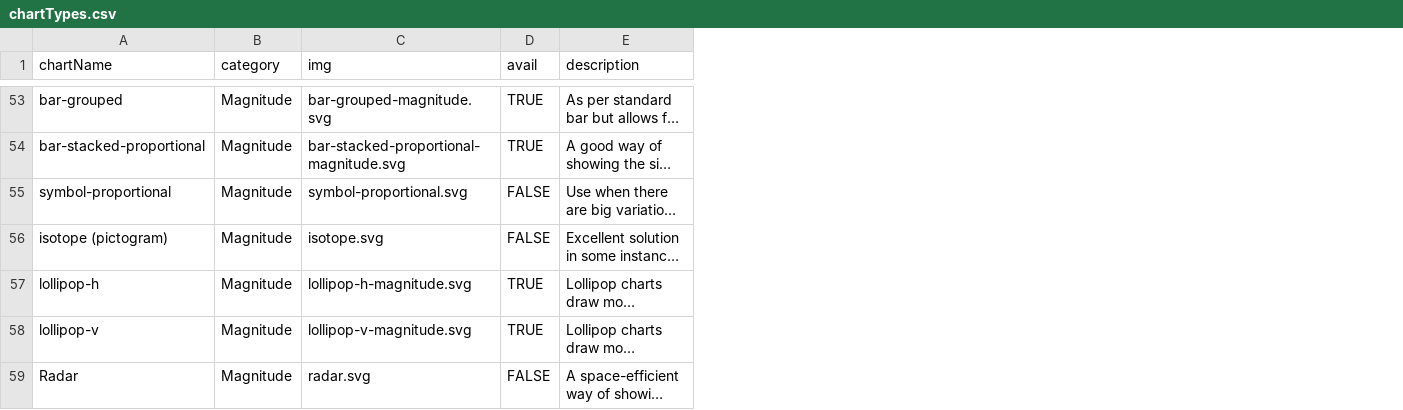
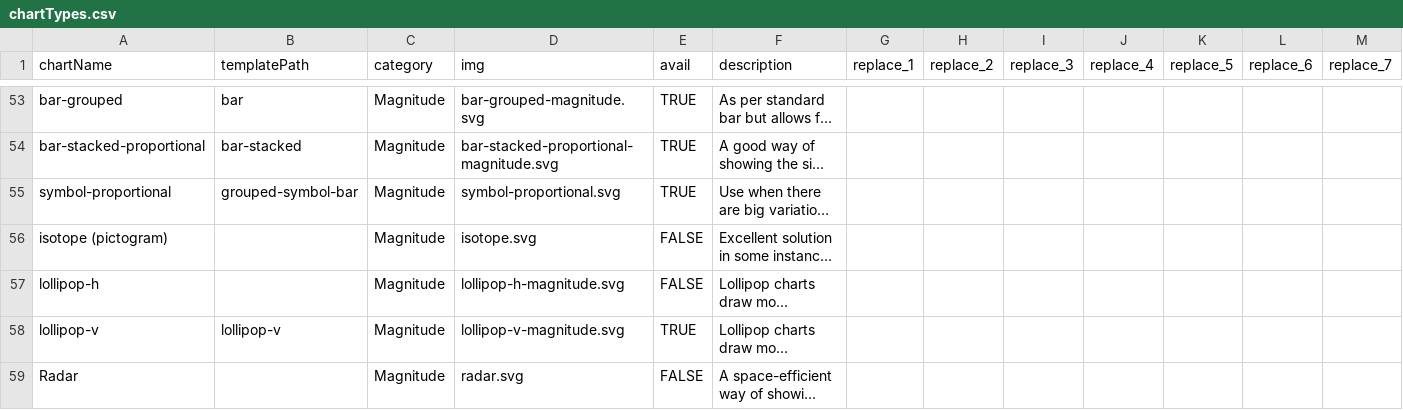
Before and after one commit to ft-interactive/visual-vocabulary-templates, a CSV file: docs/chartTypes.csv, drawn as a sheet; only a part is shown, gaps mark what is left out; long unchanged cells end in …; addresses are those after the commit; the diff covers the shown part only; the diff names each change by its address in the sheet, - before the commit and + after, or states it on an @@ line.

```diff
--- a/docs/chartTypes.csv
+++ b/docs/chartTypes.csv
+column B (templatePath), rows 53-58: bar | bar-stacked | grouped-symbol-bar |  |  | lollipop-v
+column G (replace_1), empty
+column H (replace_2), empty
+column I (replace_3), empty
+column J (replace_4), empty
+column K (replace_5), empty
+column L (replace_6), empty
+column M (replace_7), empty
-E55 (avail): FALSE
+E55 (avail): TRUE
-E57 (avail): TRUE
+E57 (avail): FALSE
```
Also changed, not shown: 16 edited cells elsewhere in this file.
